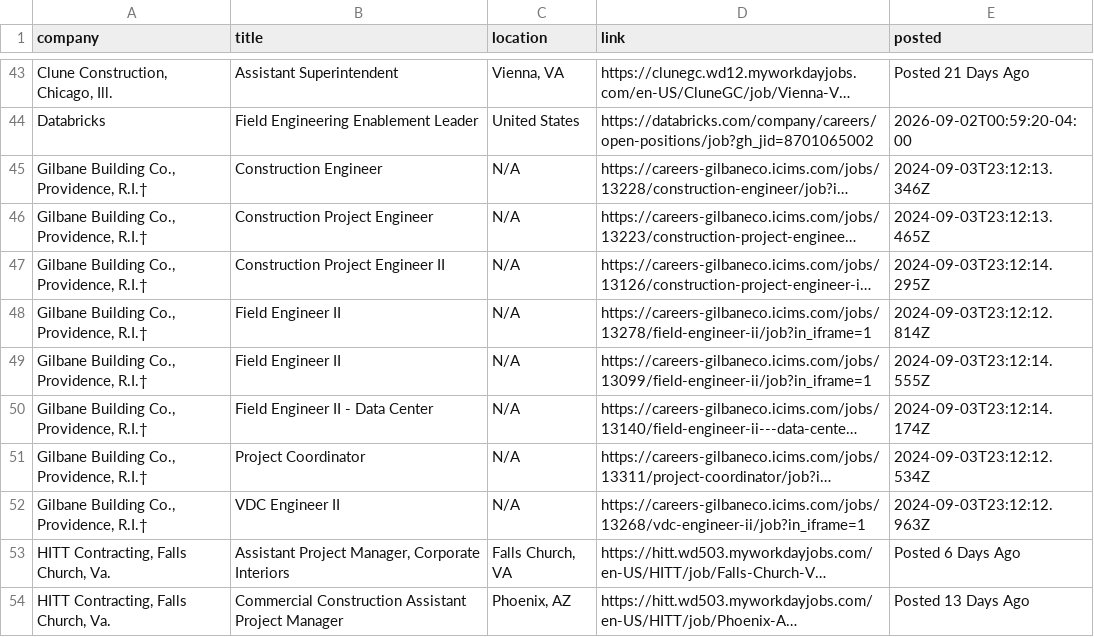
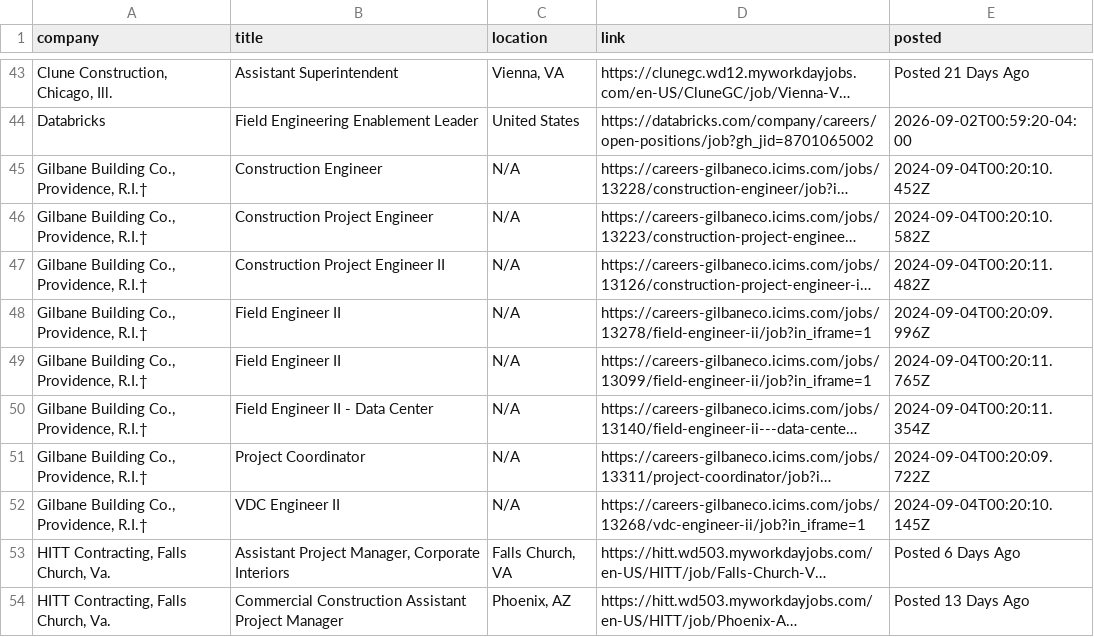
Before and after one commit to sandeepreddy46-max/Jobscrapper, a CSV file: current_jobs.csv, drawn as a sheet; only a part is shown, gaps mark what is left out; long unchanged cells end in …; the diff names each change by its address in the sheet, - before the commit and + after, or states it on an @@ line.

```diff
--- a/current_jobs.csv
+++ b/current_jobs.csv
-E45 (posted): 2024-09-03T23:12:13.346Z
+E45 (posted): 2024-09-04T00:20:10.452Z
-E46 (posted): 2024-09-03T23:12:13.465Z
+E46 (posted): 2024-09-04T00:20:10.582Z
-E47 (posted): 2024-09-03T23:12:14.295Z
+E47 (posted): 2024-09-04T00:20:11.482Z
-E48 (posted): 2024-09-03T23:12:12.814Z
+E48 (posted): 2024-09-04T00:20:09.996Z
-E49 (posted): 2024-09-03T23:12:14.555Z
+E49 (posted): 2024-09-04T00:20:11.765Z
-E50 (posted): 2024-09-03T23:12:14.174Z
+E50 (posted): 2024-09-04T00:20:11.354Z
-E51 (posted): 2024-09-03T23:12:12.534Z
+E51 (posted): 2024-09-04T00:20:09.722Z
-E52 (posted): 2024-09-03T23:12:12.963Z
+E52 (posted): 2024-09-04T00:20:10.145Z
```
Also changed, not shown: source_health.csv.
